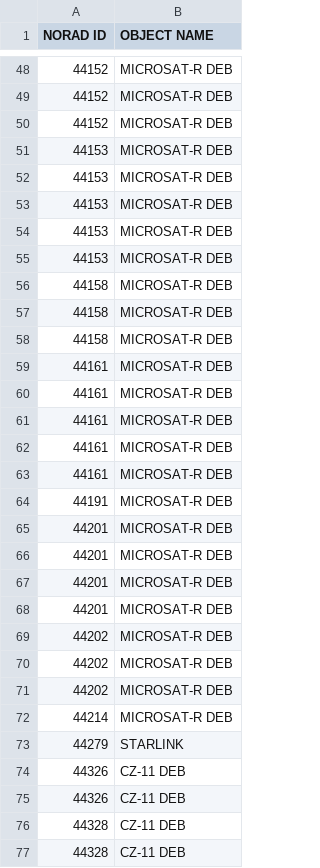
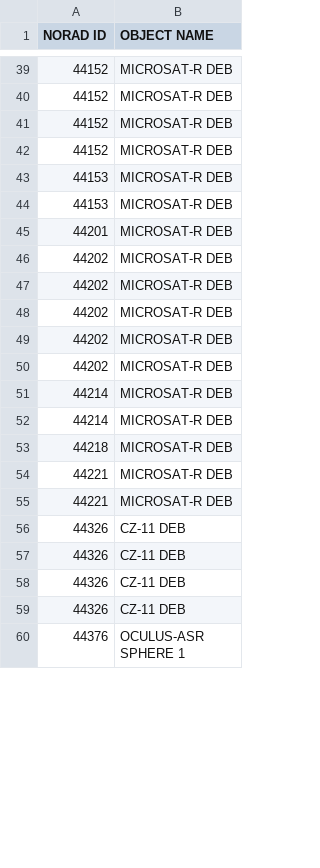
Before and after one commit to TrellixVulnTeam/satelliteTracker_1JNC, a CSV file: static/data/decay.csv, drawn as a sheet; only a part is shown, gaps mark what is left out; the shorter side is filled out with more unchanged rows; the diff covers the shown part only.

```diff
--- a/static/data/decay.csv
+++ b/static/data/decay.csv
@@ -50,19 +41,5 @@ NORAD ID,OBJECT NAME
 44152,MICROSAT-R DEB
+44152,MICROSAT-R DEB
 44153,MICROSAT-R DEB
 44153,MICROSAT-R DEB
-44153,MICROSAT-R DEB
-44153,MICROSAT-R DEB
-44153,MICROSAT-R DEB
-44158,MICROSAT-R DEB
-44158,MICROSAT-R DEB
-44158,MICROSAT-R DEB
-44161,MICROSAT-R DEB
-44161,MICROSAT-R DEB
-44161,MICROSAT-R DEB
-44161,MICROSAT-R DEB
-44161,MICROSAT-R DEB
-44191,MICROSAT-R DEB
-44201,MICROSAT-R DEB
-44201,MICROSAT-R DEB
-44201,MICROSAT-R DEB
 44201,MICROSAT-R DEB
@@ -71,7 +48,12 @@ NORAD ID,OBJECT NAME
 44202,MICROSAT-R DEB
+44202,MICROSAT-R DEB
+44202,MICROSAT-R DEB
 44214,MICROSAT-R DEB
-44279,STARLINK
+44214,MICROSAT-R DEB
+44218,MICROSAT-R DEB
+44221,MICROSAT-R DEB
+44221,MICROSAT-R DEB
 44326,CZ-11 DEB
 44326,CZ-11 DEB
-44328,CZ-11 DEB
-44328,CZ-11 DEB
+44326,CZ-11 DEB
+44326,CZ-11 DEB
```
Also changed, not shown: 15 added rows, 29 removed rows and 3 edited cells elsewhere in this file, 5 other files.
